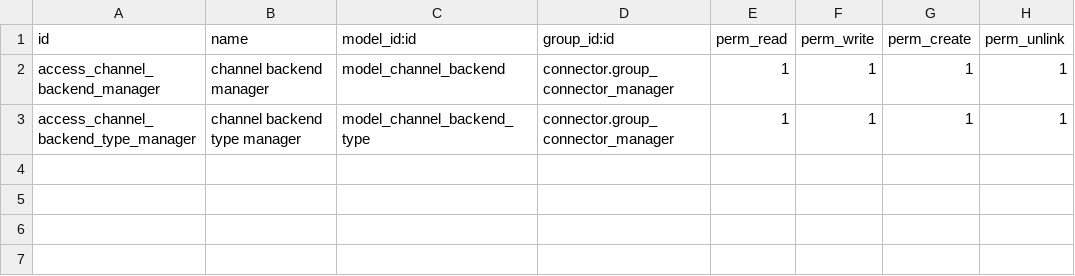
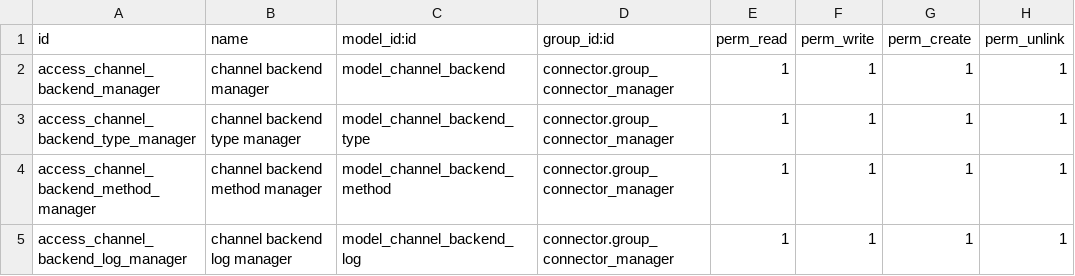
Before and after one commit to commitsun/pms, a CSV file: connector_pms/security/ir.model.access.csv, drawn as a sheet.

Commit message:
[IMP] connector_pms: register and limit backend calls

```diff
--- a/connector_pms/security/ir.model.access.csv
+++ b/connector_pms/security/ir.model.access.csv
@@ -3 +3,3 @@ access_channel_backend_manager,channel backend manager,model_channel_backend,con
 access_channel_backend_type_manager,channel backend type manager,model_channel_backend_type,connector.group_connector_manager,1,1,1,1
+access_channel_backend_method_manager,channel backend method manager,model_channel_backend_method,connector.group_connector_manager,1,1,1,1
+access_channel_backend_log_manager,channel backend log manager,model_channel_backend_log,connector.group_connector_manager,1,1,1,1
```
Also changed, not shown: 6 other files.
